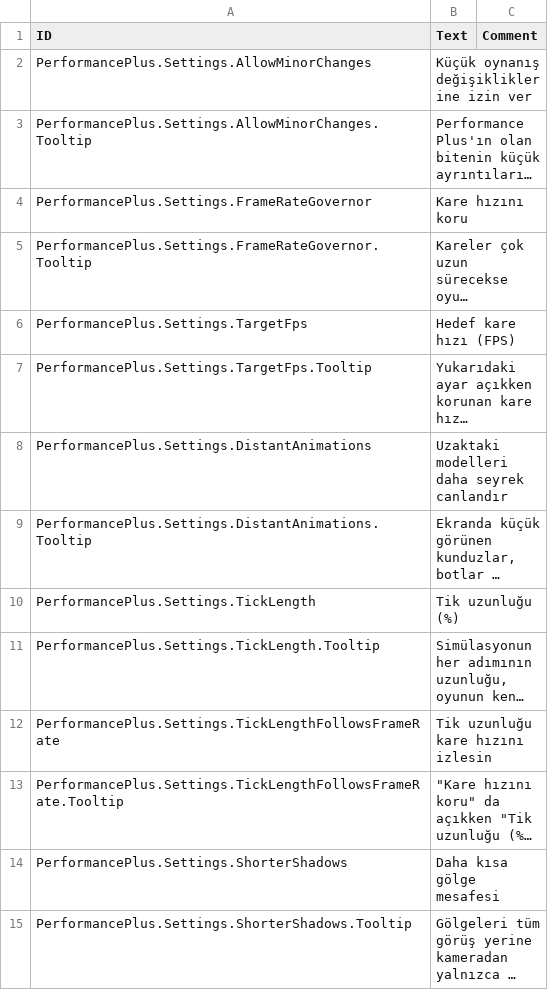
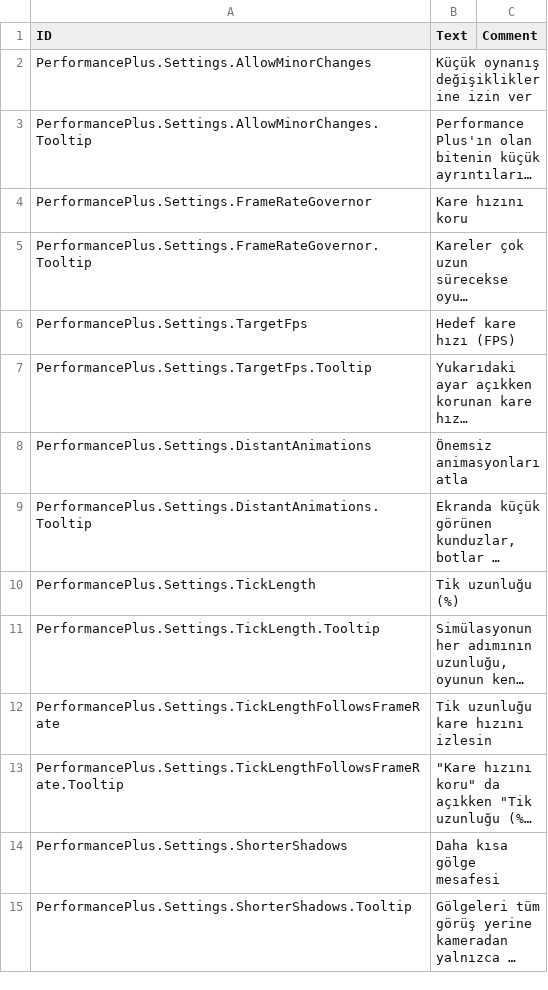
Before and after one commit to jessicah/timberborn-workshop, a CSV file: 3830961792/Localizations/trTR.csv, drawn as a sheet; long unchanged cells end in …; the diff names each change by its address in the sheet, - before the commit and + after, or states it on an @@ line.

```diff
--- a/3830961792/Localizations/trTR.csv
+++ b/3830961792/Localizations/trTR.csv
-B8 (Text): Uzaktaki modelleri daha seyrek canlandır
+B8 (Text): Önemsiz animasyonları atla
```
Also changed, not shown: 3830961792/Localizations/esES.csv, 3830961792/Localizations/jaJP.csv, 16 other files.
